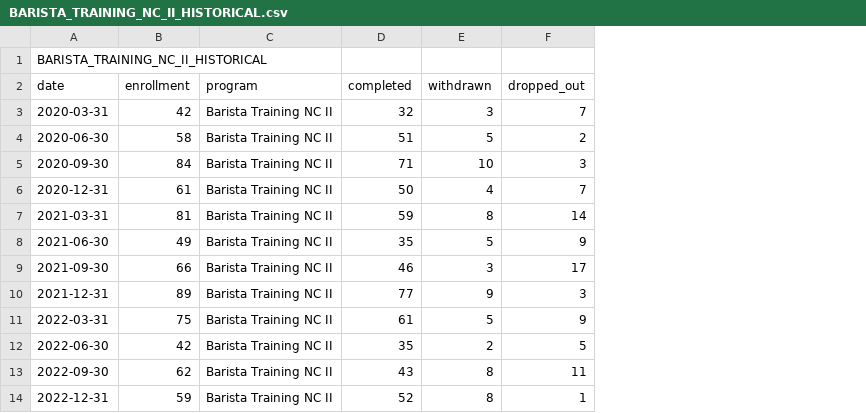
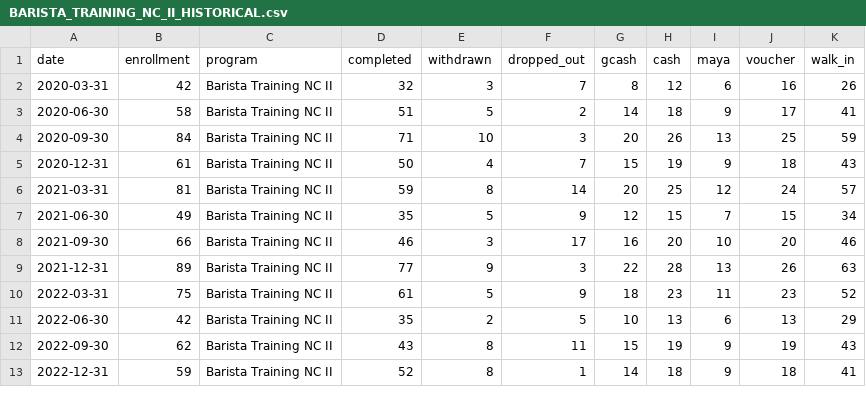
Before and after one commit to aizypena/TrackEd, a CSV file: tracked-backend/public/enrollment-data/BARISTA_TRAINING_NC_II_HISTORICAL.csv, drawn as a sheet; only a part is shown; removed rows and columns are numbered as before the commit, all else as after; the diff names each change by its address in the sheet, - before the commit and + after, or states it on an @@ line.

```diff
--- a/tracked-backend/public/enrollment-data/BARISTA_TRAINING_NC_II_HISTORICAL.csv
+++ b/tracked-backend/public/enrollment-data/BARISTA_TRAINING_NC_II_HISTORICAL.csv
+column G (gcash), rows 2-13: 8 | 14 | 20 | 15 | 20 | 12 | 16 | 22 | 18 | 10 | 15 | 14
+column H (cash), rows 2-13: 12 | 18 | 26 | 19 | 25 | 15 | 20 | 28 | 23 | 13 | 19 | 18
+column I (maya), rows 2-13: 6 | 9 | 13 | 9 | 12 | 7 | 10 | 13 | 11 | 6 | 9 | 9
+column J (voucher), rows 2-13: 16 | 17 | 25 | 18 | 24 | 15 | 20 | 26 | 23 | 13 | 19 | 18
+column K (walk_in), rows 2-13: 26 | 41 | 59 | 43 | 57 | 34 | 46 | 63 | 52 | 29 | 43 | 41
-row 1: BARISTA_TRAINING_NC_II_HISTORICAL
```
Also changed, not shown: tracked-backend/public/enrollment-data/BREAD_AND_PASTRY_PRODUCTION_NC_II_HISTORICAL.csv, tracked-backend/public/enrollment-data/COOKERY_NC_II_HISTORICAL.csv, 8 other files.
